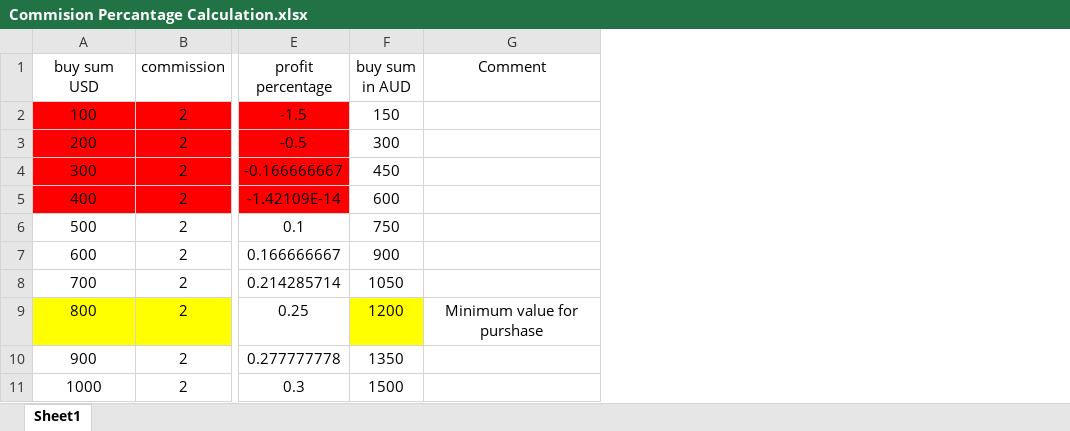
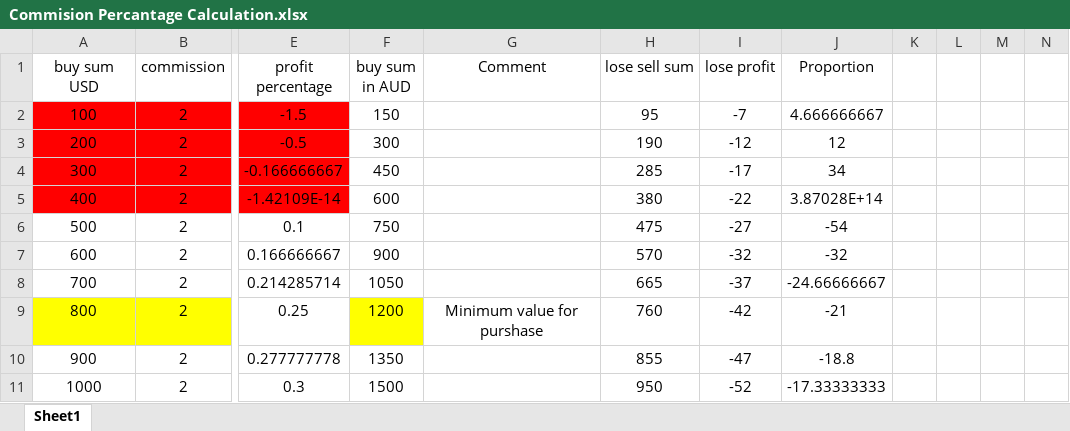
Before and after one commit to ivanspok/HeikenAshiInvesgtingModel, an Excel workbook: general/Commision Percantage Calculation.xlsx, sheet Sheet1, drawn as a sheet; only a part is shown, gaps mark what is left out; values as stored, in another font and other column widths than the file's, no borders; conditional formats and table styles not drawn; the diff names each change by its address in the sheet, - before the commit and + after, or states it on an @@ line.

Commit message:
added trailing LIT sell order

```diff
--- a/general/Commision Percantage Calculation.xlsx (sheet Sheet1)
+++ b/general/Commision Percantage Calculation.xlsx (sheet Sheet1)
+column H (lose sell sum), rows 2-11: 95 | 190 | 285 | 380 | 475 | 570 | 665 | 760 | 855 | 950
+column I (lose profit), rows 2-11: -7 | -12 | -17 | -22 | -27 | -32 | -37 | -42 | -47 | -52
+column J (Proportion), rows 2-11: 4.666666667 | 12 | 34 | 3.87028E+14 | -54 | -32 | -24.66666667 | -21 | -18.8 | -17.33333333
+column K, empty
+column L, empty
+column M, empty
+column N, empty
```
Also changed, not shown: 14 other files.
